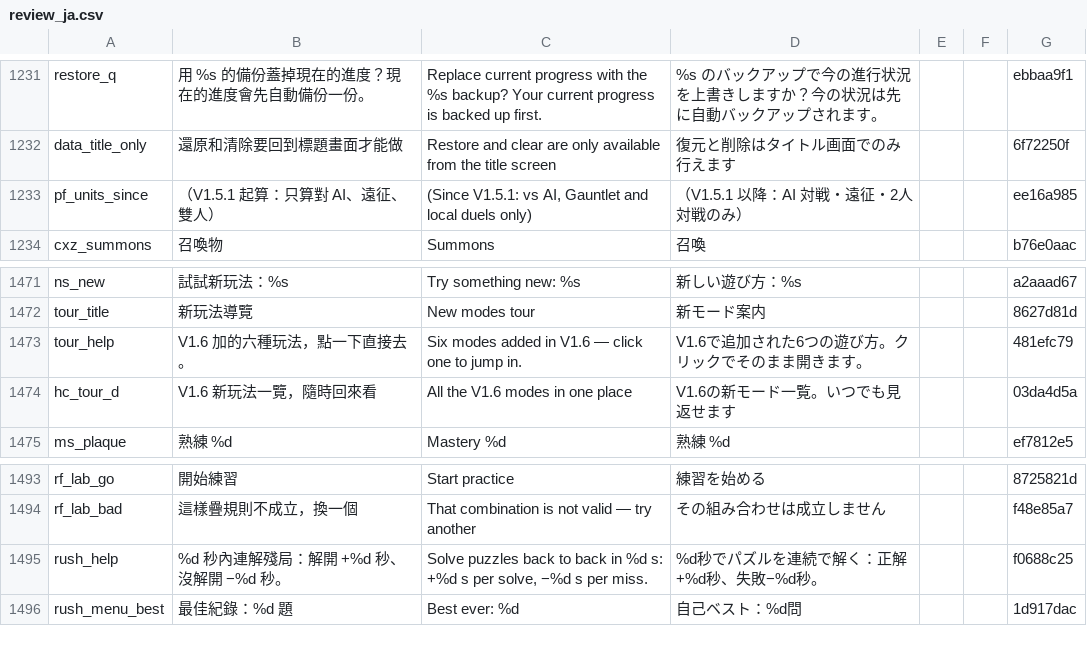
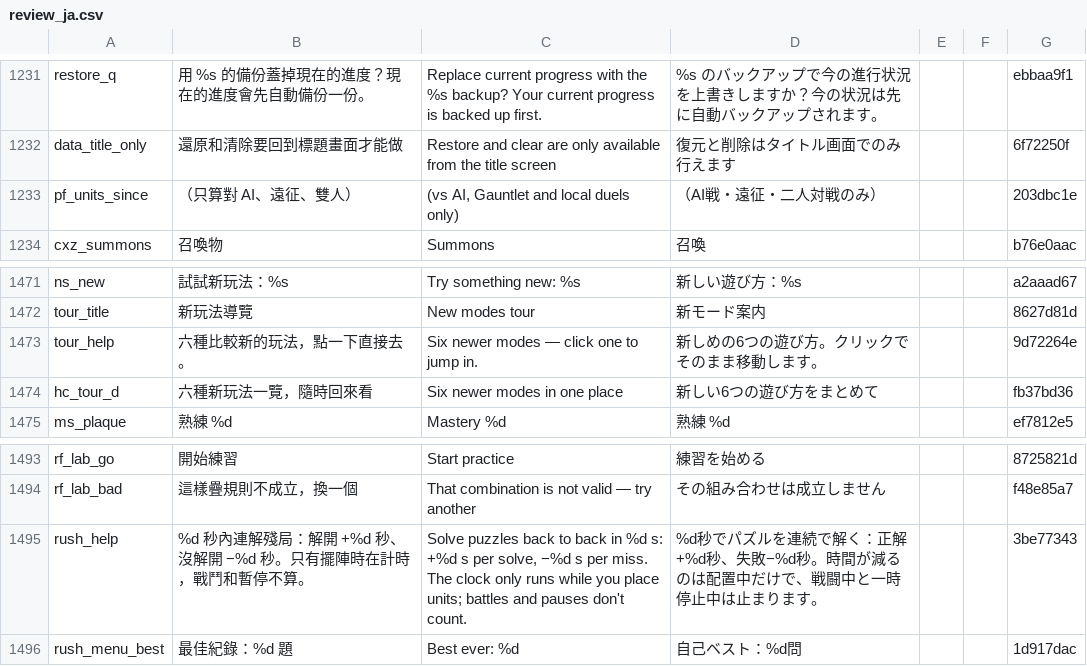
Before and after one commit to timmyweistudy-design/no-take-backs, a CSV file: docs/l10n-review/review_ja.csv, drawn as a sheet; only a part is shown, gaps mark what is left out; the diff covers the shown part only.

```diff
--- a/docs/l10n-review/review_ja.csv
+++ b/docs/l10n-review/review_ja.csv
@@ -1235,3 +1235,3 @@ restore_q,用 %s 的備份蓋掉現在的進度？現在的進度會先自動備
 data_title_only,還原和清除要回到標題畫面才能做,Restore and clear are only available from the title screen,復元と削除はタイトル画面でのみ行えます,,,6f72250f
-pf_units_since,（V1.5.1 起算：只算對 AI、遠征、雙人）,"(Since V1.5.1: vs AI, Gauntlet and local duels only)",（V1.5.1 以降：AI 対戦・遠征・2人対戦のみ）,,,ee16a985
+pf_units_since,（只算對 AI、遠征、雙人）,"(vs AI, Gauntlet and local duels only)",（AI戦・遠征・二人対戦のみ）,,,203dbc1e
 cxz_summons,召喚物,Summons,召喚,,,b76e0aac
@@ -1475,4 +1475,4 @@ ns_new,試試新玩法：%s,Try something new: %s,新しい遊び方：%s,,,a2aa
 tour_title,新玩法導覽,New modes tour,新モード案内,,,8627d81d
-tour_help,V1.6 加的六種玩法，點一下直接去。,Six modes added in V1.6 — click one to jump in.,V1.6で追加された6つの遊び方。クリックでそのまま開きます。,,,481efc79
-hc_tour_d,V1.6 新玩法一覽，隨時回來看,All the V1.6 modes in one place,V1.6の新モード一覧。いつでも見返せます,,,03da4d5a
+tour_help,六種比較新的玩法，點一下直接去。,Six newer modes — click one to jump in.,新しめの6つの遊び方。クリックでそのまま移動します。,,,9d72264e
+hc_tour_d,六種新玩法一覽，隨時回來看,Six newer modes in one place,新しい6つの遊び方をまとめて,,,fb37bd36
 ms_plaque,熟練 %d,Mastery %d,熟練 %d,,,ef7812e5
@@ -1497,3 +1497,3 @@ rf_lab_go,開始練習,Start practice,練習を始める,,,8725821d
 rf_lab_bad,這樣疊規則不成立，換一個,That combination is not valid — try another,その組み合わせは成立しません,,,f48e85a7
-rush_help,%d 秒內連解殘局：解開 +%d 秒、沒解開 −%d 秒。,"Solve puzzles back to back in %d s: +%d s per solve, −%d s per miss.",%d秒でパズルを連続で解く：正解+%d秒、失敗−%d秒。,,,f0688c25
+rush_help,%d 秒內連解殘局：解開 +%d 秒、沒解開 −%d 秒。只有擺陣時在計時，戰鬥和暫停不算。,"Solve puzzles back to back in %d s: +%d s per solve, −%d s per miss. The clock only runs while you place units; battles and pauses don't count.",%d秒でパズルを連続で解く：正解+%d秒、失敗−%d秒。時間が減るのは配置中だけで、戦闘中と一時停止中は止まります。,,,3be77343
 rush_menu_best,最佳紀錄：%d 題,Best ever: %d,自己ベスト：%d問,,,1d917dac
```
Also changed, not shown: 19 added rows and 12 edited cells elsewhere in this file, docs/l10n-review/review_zh_CN.csv, 14 other files.
